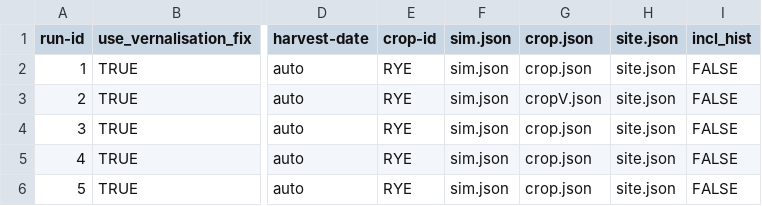
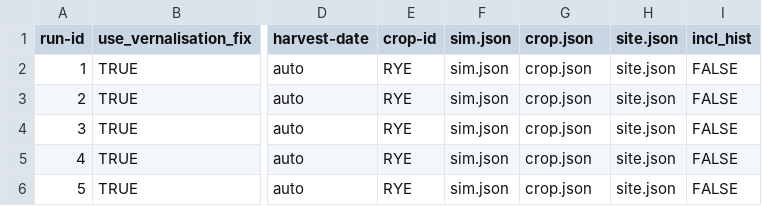
Before and after one commit to zalf-rpm/IPP_grassland, a CSV file: sim_setups_VK.csv, drawn as a sheet; only a part is shown, gaps mark what is left out; the diff names each change by its address in the sheet, - before the commit and + after, or states it on an @@ line.

Commit message:
Revert "add crop file as before named cropV.json, changed all in setup"
This reverts commit e79f6fcc1ed46782c3f31f0a59ac8fce2c163843.

```diff
--- a/sim_setups_VK.csv
+++ b/sim_setups_VK.csv
-G3 (crop.json): cropV.json
+G3 (crop.json): crop.json
```
Also changed, not shown: 3 other files.
